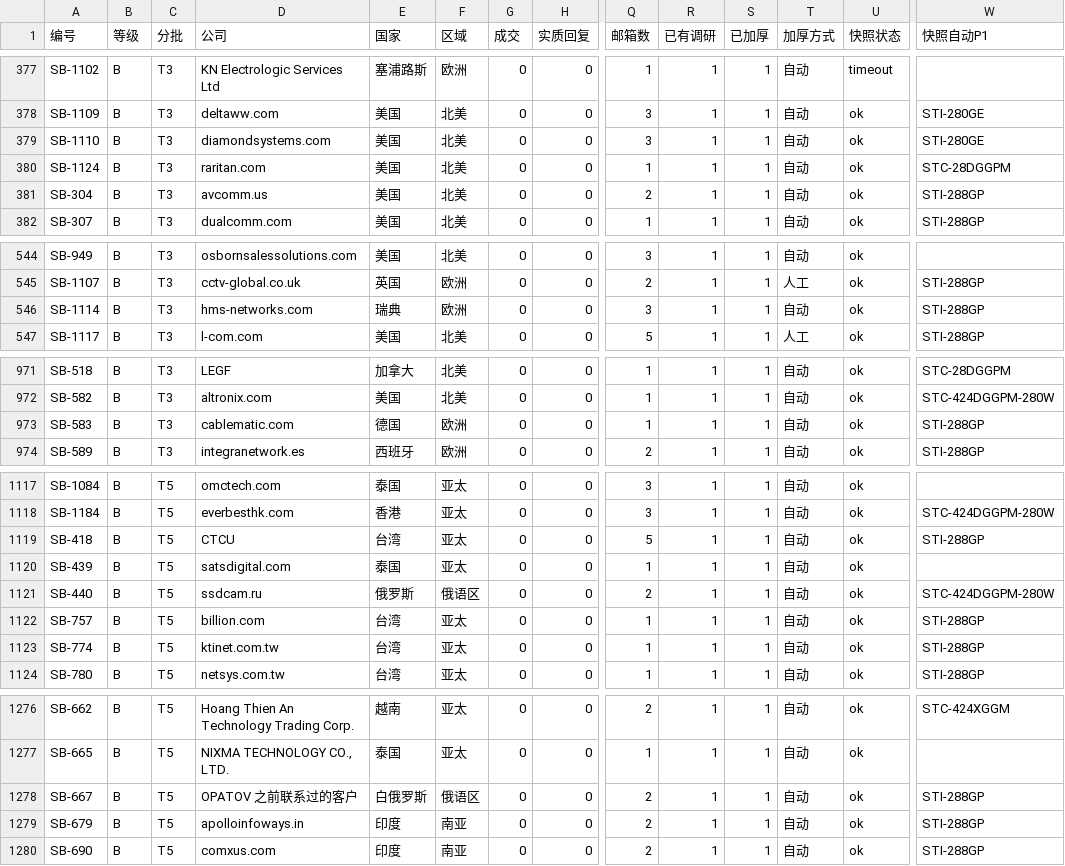
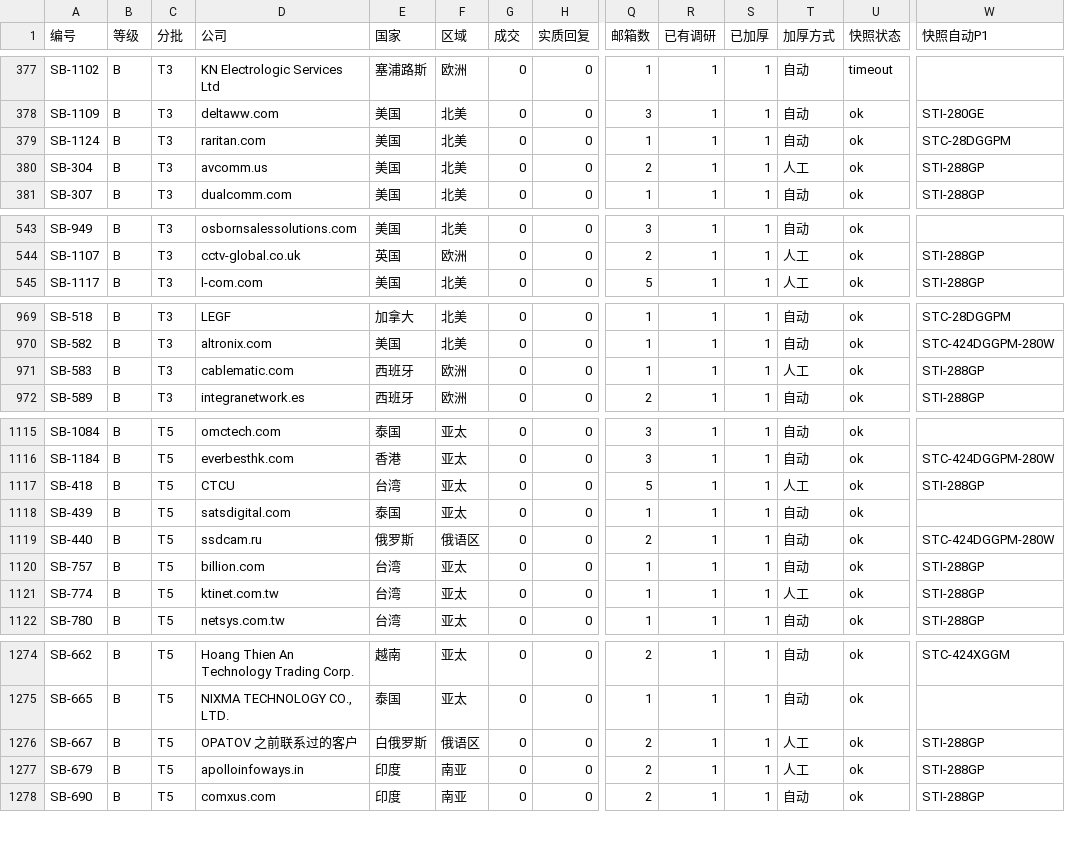
Before and after one commit to elsasaga-cloud/Planet, a CSV file: data/saga_clients/B级加厚分批.csv, drawn as a sheet; only a part is shown, gaps mark what is left out; removed rows and columns are numbered as before the commit, all else as after; rows hold the shown columns only; the diff covers the shown part only; the diff names each change by its address in the sheet, - before the commit and + after, or states it on an @@ line.

Commit message:
T27-R6: B 级 T4/T5 人工复核批 42 ×15（Cablematic/BeMatik 国别→西班牙、GW Security Q-33 口径、CTS/KTI/CTC Union 台湾二供口径、Viewtech 新西兰、AVCOMM/Helmholz 自有品牌、OPATOV 白俄 bypass 询盘、WatchDog 印度 ODM、Torus 俄罗斯自有型号等；Diamond Systems / HMS Networks 改 C）
Co-authored-by: arena-agent <297053741+arena-agent@users.noreply.github.com>

```diff
--- a/data/saga_clients/B级加厚分批.csv
+++ b/data/saga_clients/B级加厚分批.csv
-row 379: SB-1110 | B | T3 | diamondsystems.com | 美国 | 北美 | 0 | 0 | 3 | 1 | 1 | 自动 | ok | STI-280GE
-T380 (加厚方式): 自动
+T380 (加厚方式): 人工
-row 546: SB-1114 | B | T3 | hms-networks.com | 瑞典 | 欧洲 | 0 | 0 | 3 | 1 | 1 | 自动 | ok | STI-288GP
-E971 (国家): 德国
+E971 (国家): 西班牙
-T971 (加厚方式): 自动
+T971 (加厚方式): 人工
-T1117 (加厚方式): 自动
+T1117 (加厚方式): 人工
-T1121 (加厚方式): 自动
+T1121 (加厚方式): 人工
-T1276:T1277 (加厚方式): 自动
+T1276:T1277 (加厚方式): 人工
```
Also changed, not shown: 7 edited cells elsewhere in this file, 38 other files.
